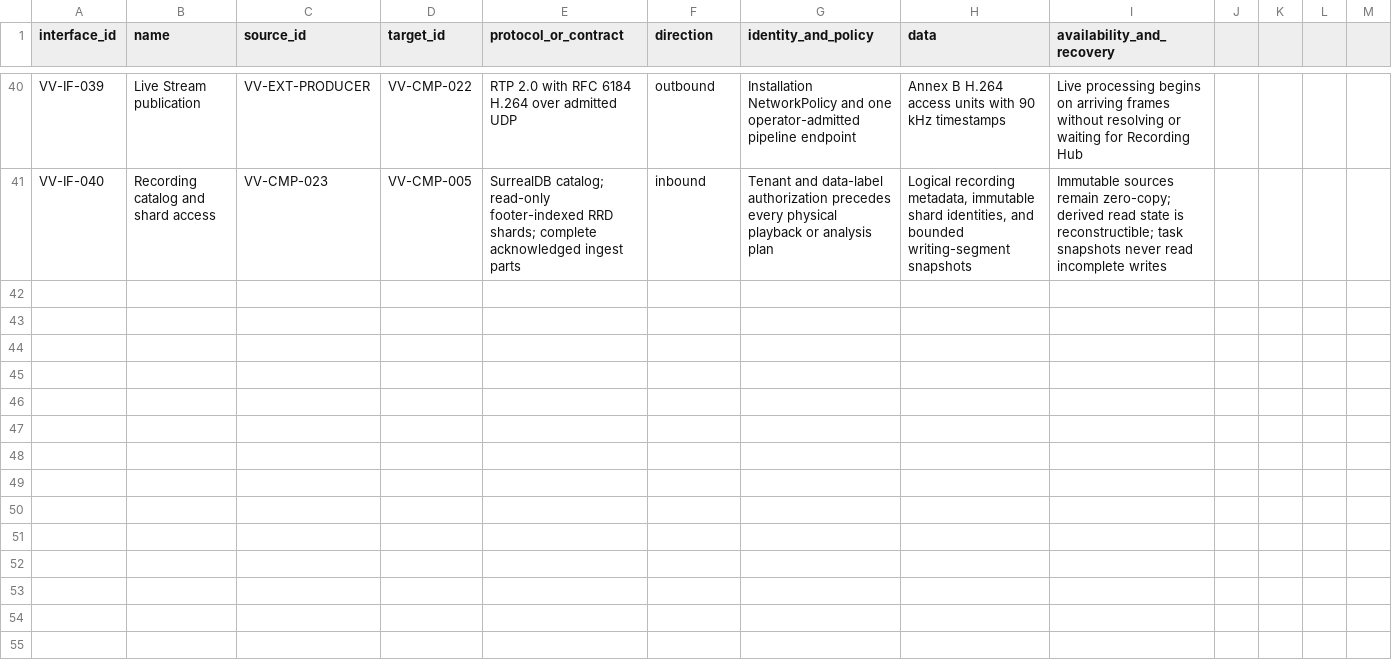
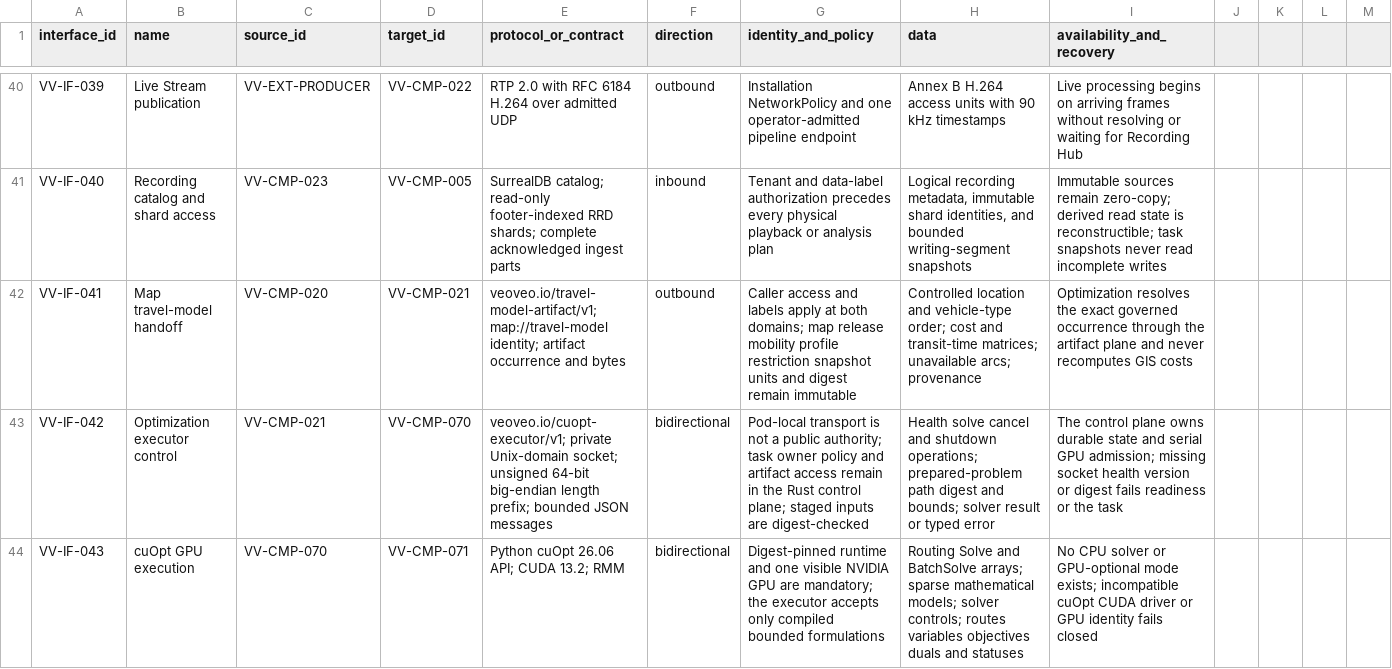
Before and after one commit to BiomaAI/veoveo, a CSV file: docs/architecture/catalogs/interfaces-and-protocols.csv, drawn as a sheet; only a part is shown, gaps mark what is left out; the diff names each change by its address in the sheet, - before the commit and + after, or states it on an @@ line.

Commit message:
docs: model the cuOpt decision plane

```diff
--- a/docs/architecture/catalogs/interfaces-and-protocols.csv
+++ b/docs/architecture/catalogs/interfaces-and-protocols.csv
+row 42: VV-IF-041 | Map travel-model handoff | VV-CMP-020 | VV-CMP-021 | veoveo.io/travel-model-artifact/v1; map://travel-model identity; artifact occurrence and bytes | outbound | Caller access and labels apply at both domains; map release mobility profile restriction snapshot units and digest remain immutable | Controlled location and vehicle-type order; cost and transit-time matrices; unavailable arcs; provenance | Optimization resolves the exact governed occurrence through the artifact plane and never recomputes GIS costs
+row 43: VV-IF-042 | Optimization executor control | VV-CMP-021 | VV-CMP-070 | veoveo.io/cuopt-executor/v1; private Unix-domain socket; unsigned 64-bit big-endian length prefix; bounded JSON messages | bidirectional | Pod-local transport is not a public authority; task owner policy and artifact access remain in the Rust control plane; staged inputs are digest-checked | Health solve cancel and shutdown operations; prepared-problem path digest and bounds; solver result or typed error | The control plane owns durable state and serial GPU admission; missing socket health version or digest fails readiness or the task
+row 44: VV-IF-043 | cuOpt GPU execution | VV-CMP-070 | VV-CMP-071 | Python cuOpt 26.06 API; CUDA 13.2; RMM | bidirectional | Digest-pinned runtime and one visible NVIDIA GPU are mandatory; the executor accepts only compiled bounded formulations | Routing Solve and BatchSolve arrays; sparse mathematical models; solver controls; routes variables objectives duals and statuses | No CPU solver or GPU-optional mode exists; incompatible cuOpt CUDA driver or GPU identity fails closed
```
Also changed, not shown: docs/architecture/catalogs/model-glossary.csv, docs/architecture/catalogs/requirements-traceability.csv, 28 other files.
